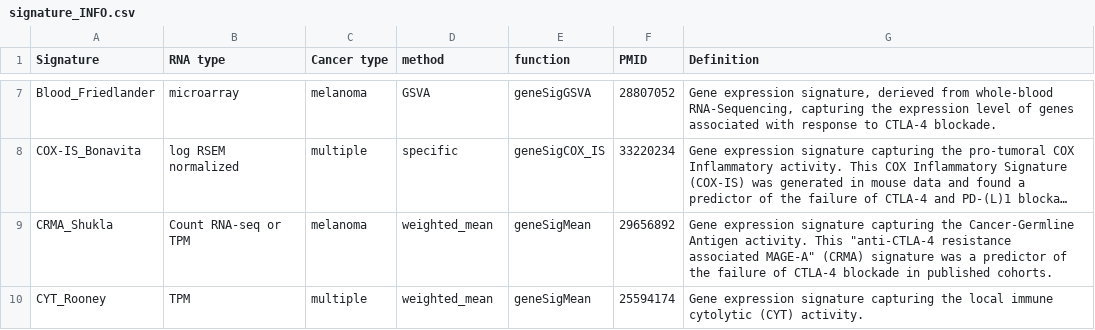
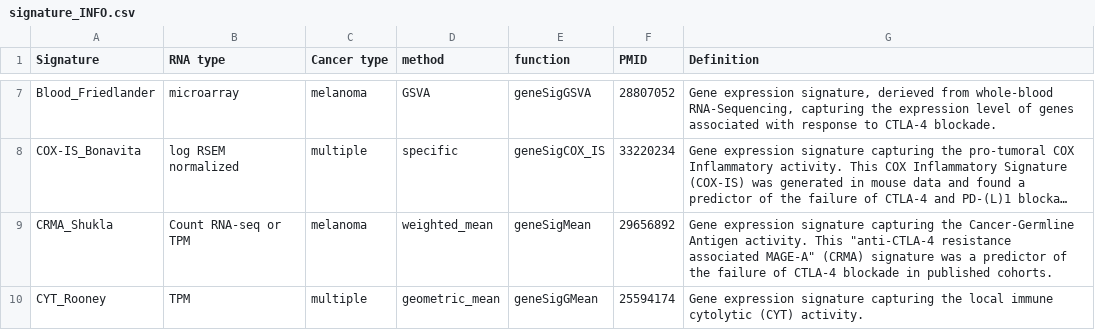
Before and after one commit to bhklab/PredictioR, a CSV file: data-raw/signature_INFO.csv, drawn as a sheet; only a part is shown, gaps mark what is left out; long unchanged cells end in …; the diff covers the shown part only; the diff names each change by its address in the sheet, - before the commit and + after, or states it on an @@ line.

```diff
--- a/data-raw/signature_INFO.csv
+++ b/data-raw/signature_INFO.csv
-D10 (method): weighted_mean
+D10 (method): geometric_mean
-E10 (function): geneSigMean
+E10 (function): geneSigGMean
```
Also changed, not shown: 1 added row and 6 edited cells elsewhere in this file, 5 other files.
